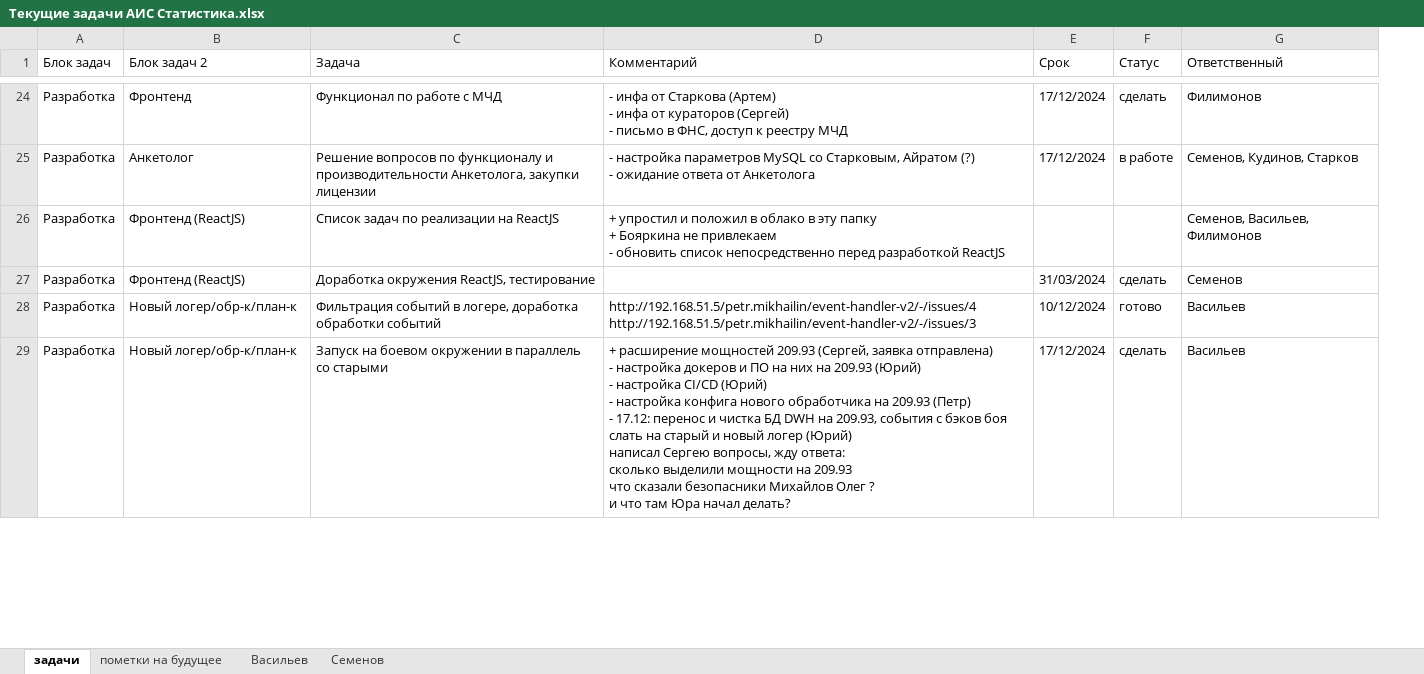
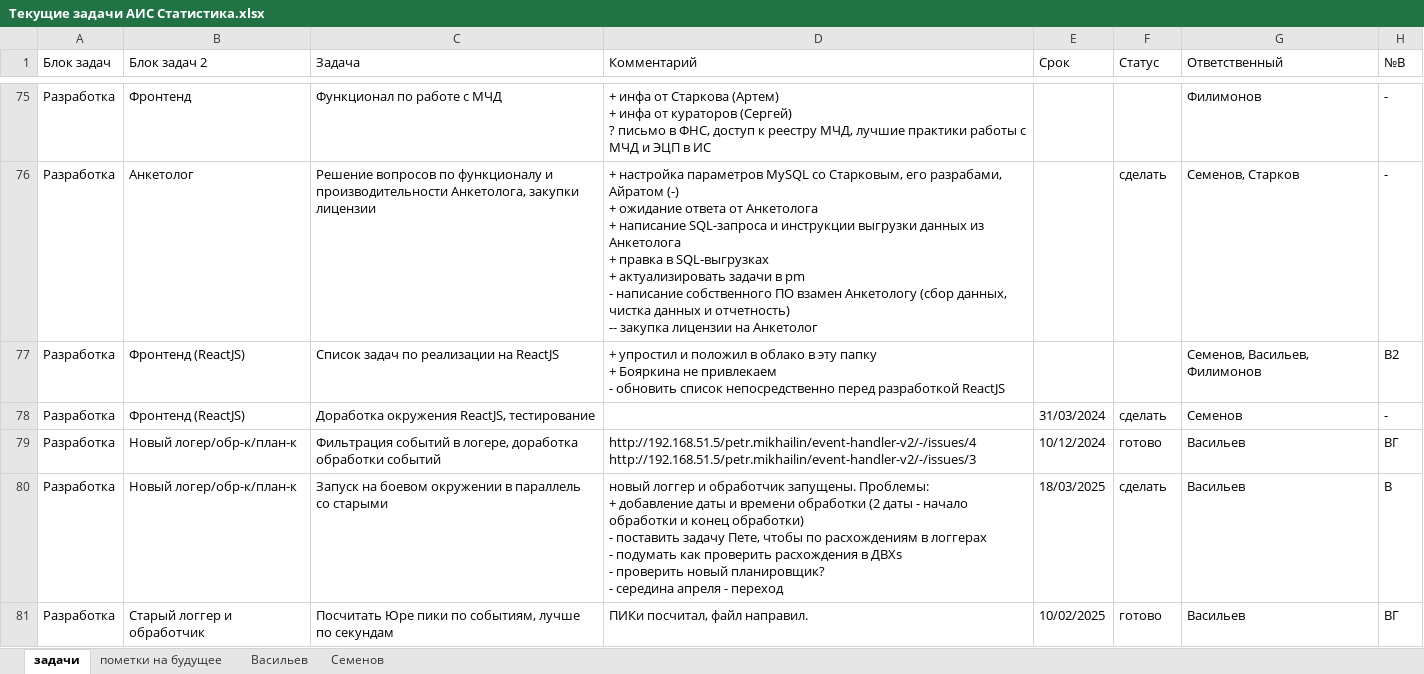
Before and after one commit to Revaldyo/test, an Excel workbook: Текущие задачи АИС Статистика.xlsx, sheet задачи, drawn as a sheet; only a part is shown, gaps mark what is left out; values as stored, in another font and other column widths than the file's, no cell formats; table styles not drawn; addresses are those after the commit; ↵ is a line break in a cell; the diff covers the shown part only; the diff names each change by its address in the sheet, - before the commit and + after, or states it on an @@ line.

Commit message:
Update Текущие задачи АИС Статистика.xlsx

```diff
--- a/Текущие задачи АИС Статистика.xlsx (sheet задачи)
+++ b/Текущие задачи АИС Статистика.xlsx (sheet задачи)
+column H (№В), rows 75-80: - | - | В2 | - | ВГ | В
-D75 (Комментарий): - инфа от Старкова (Артем) ↵ - инфа от кураторов (Сергей) ↵ - письмо в ФНС, доступ к реестру МЧД
+D75 (Комментарий): + инфа от Старкова (Артем) ↵ + инфа от кураторов (Сергей) ↵ ? письмо в ФНС, доступ к реестру МЧД, лучшие практики работы с МЧД и ЭЦП в ИС
-E75:E76 (Срок): 17/12/2024
+E75:E76 (Срок): (empty)
-F75 (Статус): сделать
+F75 (Статус): (empty)
-D76 (Комментарий): - настройка параметров MySQL со Старковым, Айратом (?) ↵ - ожидание ответа от Анкетолога
+D76 (Комментарий): + настройка параметров MySQL со Старковым, его разрабами, Айратом (-) ↵ + ожидание ответа от Анкетолога ↵ + написание SQL-запроса и инструкции выгрузки данных из Анкетолога ↵ + правка в SQL-выгрузках ↵ + актуализировать задачи в pm ↵ - написание собственного ПО взамен Анкетологу (сбор данных, чистка данных и отчетность) ↵ -- закупка лицензии на Анкетолог
-F76 (Статус): в работе
+F76 (Статус): сделать
-G76 (Ответственный): Семенов, Кудинов, Старков
+G76 (Ответственный): Семенов, Старков
-D80 (Комментарий): + расширение мощностей 209.93 (Сергей, заявка отправлена) ↵ - настройка докеров и ПО на них на 209.93 (Юрий) ↵ - настройка CI/CD (Юрий) ↵ - настройка конфига нового обработчика на 209.93 (Петр) ↵ - 17.12: перенос и чистка БД DWH на 209.93, события с бэков боя слать на старый и новый логер (Юрий) ↵ написал Сергею вопросы, жду ответа: ↵ сколько выделили мощности на 209.93 ↵ что сказали безопасники Михайлов Олег ? ↵ и что там Юра начал делать?
+D80 (Комментарий): новый логгер и обработчик запущены. Проблемы: ↵ + добавление даты и времени обработки (2 даты - начало обработки и конец обработки) ↵ - поставить задачу Пете, чтобы по расхождениям в логгерах ↵ - подумать как проверить расхождения в ДВХs ↵ - проверить новый планировщик? ↵ - середина апреля - переход
-E80 (Срок): 17/12/2024
+E80 (Срок): 18/03/2025
+row 81: Разработка | Старый логгер и обработчик | Посчитать Юре пики по событиям, лучше по секундам | ПИКи посчитал, файл направил. | 10/02/2025 | готово | Васильев | ВГ
```
Also changed, not shown: 79 added rows, 1 removed row and 62 edited cells elsewhere in this sheet, sheet пометки на будущее, sheet Васильев, cell formats.
